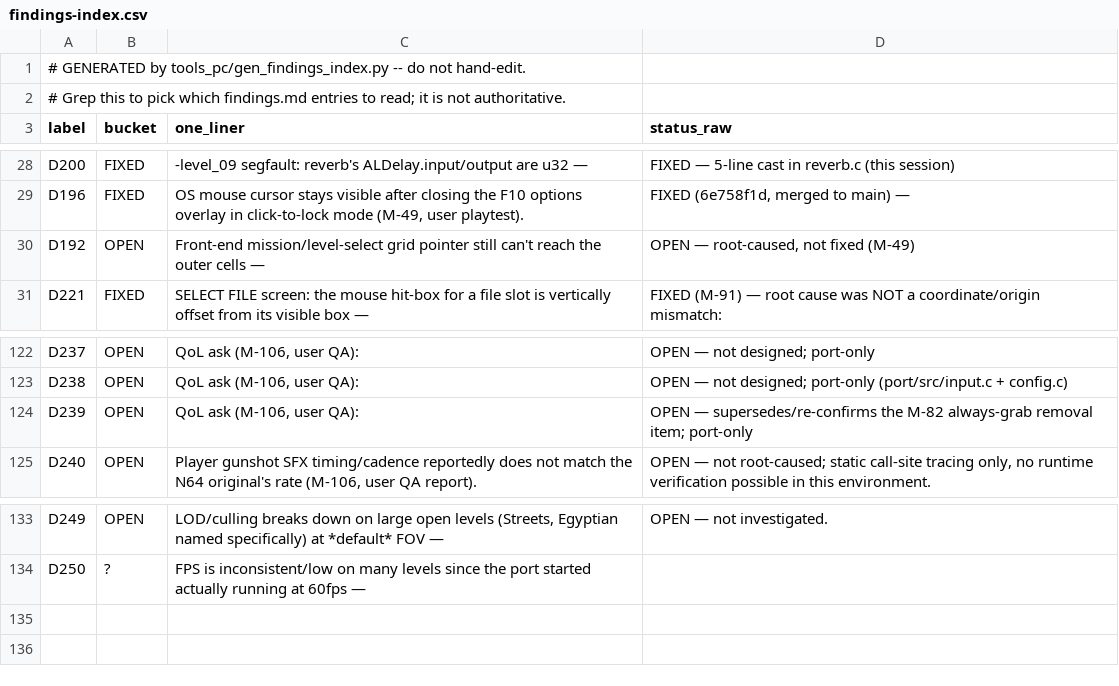
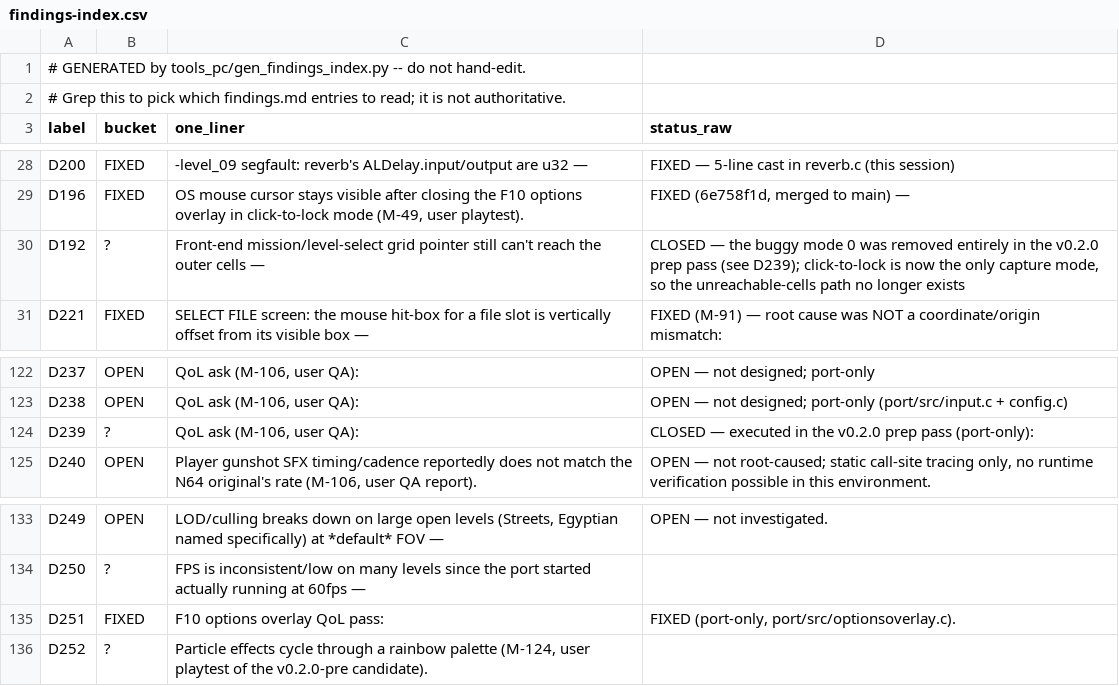
Before and after one commit to Djbrotherson/ge-pc-port, a CSV file: docs/dev/findings-index.csv, drawn as a sheet; only a part is shown, gaps mark what is left out.

Commit message:
D252: document the rainbow particle-palette bug (no fix for v0.2.0-pre)
User playtest report: bullet-impact sparks and lingering smoke/explosion
residue drift through the full hue wheel over time instead of holding their
intended grey/orange palette. Logged in findings §F (D252) with this
session's mechanism work: particle colour comes entirely from the 15
distinct IMAGE_SMOKE_N x IMAGE_FIRE_N (RGBA16) pairs the particles age
through (assets/oddtextures.c records, white default vertex); the M-82/D172
tile-offset fix and the 5551 decode are both verified correct for this path;
prime suspect is import_texture_rgba16 deriving width/height from the tile
line size (32x7 instead of 16x14 for the 16px-wide fire tiles), which would
scramble each aging stage into a different wrong hue -- exactly the observed
slow rainbow sweep. Per user instruction: documented only, ships as a known
issue (README + release notes + GRAPHICS-BACKLOG); index csv regenerated.

```diff
--- a/docs/dev/findings-index.csv
+++ b/docs/dev/findings-index.csv
@@ -29,3 +29,3 @@ D200,FIXED,-level_09 segfault: reverb's ALDelay.input/output are u32 —,FIXED
 D196,FIXED,"OS mouse cursor stays visible after closing the F10 options overlay in click-to-lock mode (M-49, user playtest).","FIXED (6e758f1d, merged to main) —"
-D192,OPEN,Front-end mission/level-select grid pointer still can't reach the outer cells —,"OPEN — root-caused, not fixed (M-49)"
+D192,?,Front-end mission/level-select grid pointer still can't reach the outer cells —,"CLOSED — the buggy mode 0 was removed entirely in the v0.2.0 prep pass (see D239); click-to-lock is now the only capture mode, so the unreachable-cells path no longer exists"
 D221,FIXED,SELECT FILE screen: the mouse hit-box for a file slot is vertically offset from its visible box —,FIXED (M-91) — root cause was NOT a coordinate/origin mismatch:
@@ -123,3 +123,3 @@ D237,OPEN,"QoL ask (M-106, user QA):",OPEN — not designed; port-only
 D238,OPEN,"QoL ask (M-106, user QA):",OPEN — not designed; port-only (port/src/input.c + config.c)
-D239,OPEN,"QoL ask (M-106, user QA):",OPEN — supersedes/re-confirms the M-82 always-grab removal item; port-only
+D239,?,"QoL ask (M-106, user QA):",CLOSED — executed in the v0.2.0 prep pass (port-only):
 D240,OPEN,"Player gunshot SFX timing/cadence reportedly does not match the N64 original's rate (M-106, user QA report).","OPEN — not root-caused; static call-site tracing only, no runtime verification possible in this environment."
@@ -134 +134,3 @@ D249,OPEN,"LOD/culling breaks down on large open levels (Streets, Egyptian named
 D250,?,FPS is inconsistent/low on many levels since the port started actually running at 60fps —,
+D251,FIXED,F10 options overlay QoL pass:,"FIXED (port-only, port/src/optionsoverlay.c)."
+D252,?,"Particle effects cycle through a rainbow palette (M-124, user playtest of the v0.2.0-pre candidate).",
```
Also changed, not shown: 3 other files.
